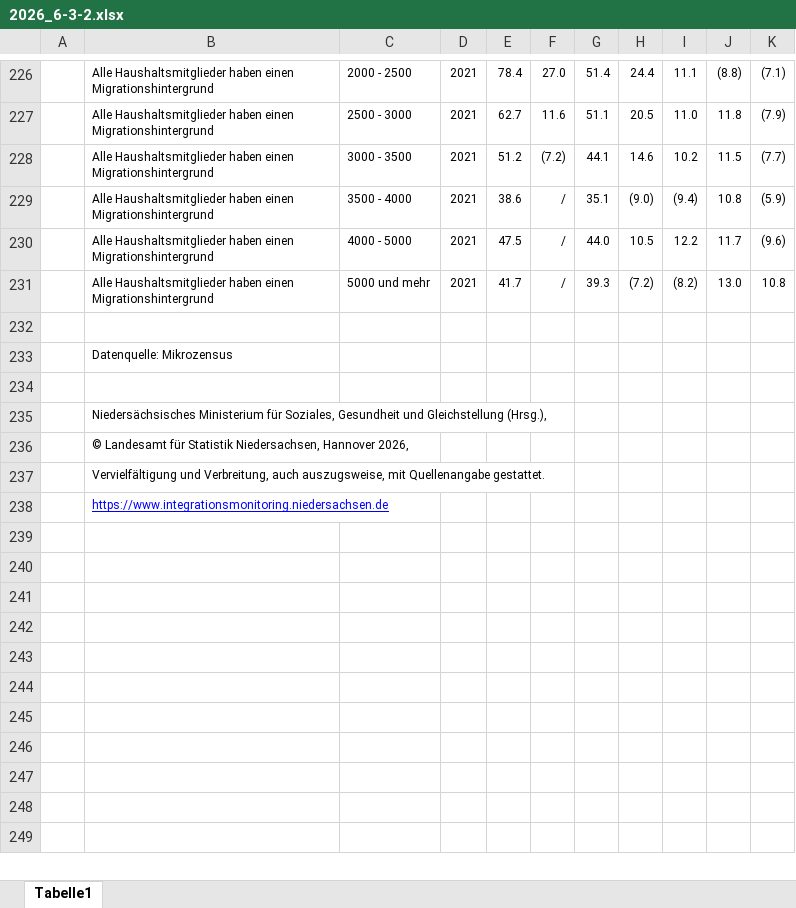
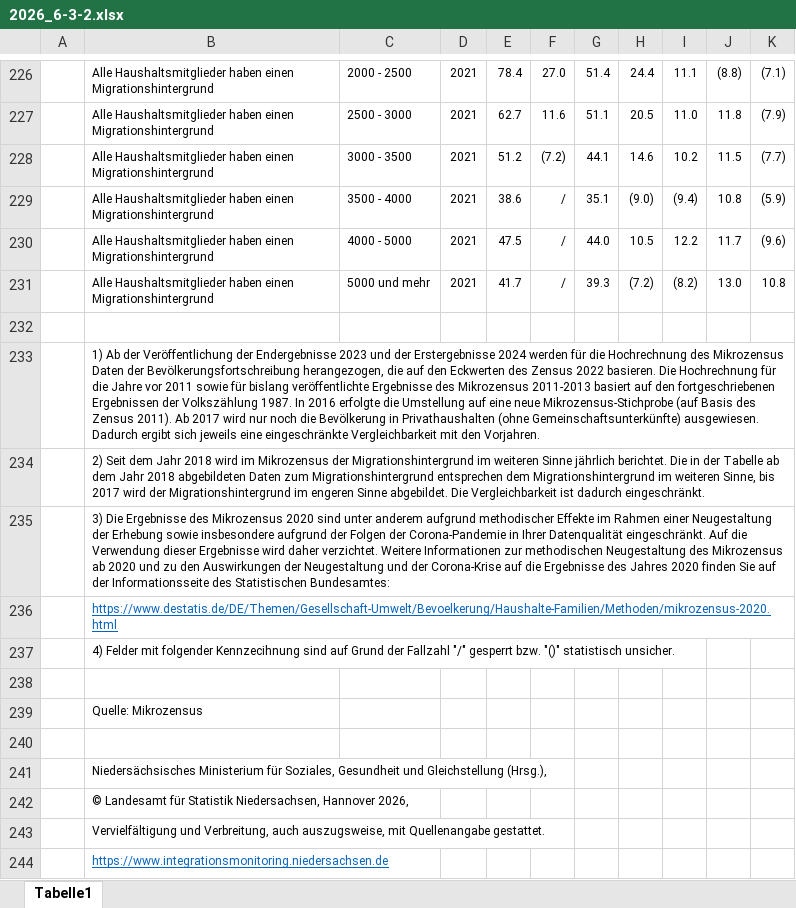
Before and after one commit to christoph-LSN/MT_Site, an Excel workbook: assets/excel/2026_6-3-2.xlsx, sheet Tabelle1, drawn as a sheet; only a part is shown, gaps mark what is left out; values as stored, in another font and other column widths than the file's, no borders; addresses are those after the commit; the diff names each change by its address in the sheet, - before the commit and + after, or states it on an @@ line.

Commit message:
6-3-2 Download Tabelle, Formatiert FN ergänzt

```diff
--- a/assets/excel/2026_6-3-2.xlsx (sheet Tabelle1)
+++ b/assets/excel/2026_6-3-2.xlsx (sheet Tabelle1)
-B233: Datenquelle: Mikrozensus
+B233: 1) Ab der Veröffentlichung der Endergebnisse 2023 und der Erstergebnisse 2024 werden für die Hochrechnung des Mikrozensus Daten der Bevölkerungsfortschreibung herangezogen, die auf den Eckwerten des Zensus 2022 basieren. Die Hochrechnung für die Jahre vor 2011 sowie für bislang veröffentlichte Ergebnisse des Mikrozensus 2011-2013 basiert auf den fortgeschriebenen Ergebnissen der Volkszählung 1987. In 2016 erfolgte die Umstellung auf eine neue Mikrozensus-Stichprobe (auf Basis des Zensus 2011). Ab 2017 wird nur noch die Bevölkerung in Privathaushalten (ohne Gemeinschaftsunterkünfte) ausgewiesen. Dadurch ergibt sich jeweils eine eingeschränkte Vergleichbarkeit mit den Vorjahren.
+B233:K233 merged
+row 234:  | 2) Seit dem Jahr 2018 wird im Mikrozensus der Migrationshintergrund im weiteren Sinne jährlich berichtet. Die in der Tabelle ab dem Jahr 2018 abgebildeten Daten zum Migrationshintergrund entsprechen dem Migrationshintergrund im weiteren Sinne, bis 2017 wird der Migrationshintergrund im engeren Sinne abgebildet. Die Vergleichbarkeit ist dadurch eingeschränkt.
+row 235:  | 3) Die Ergebnisse des Mikrozensus 2020 sind unter anderem aufgrund methodischer Effekte im Rahmen einer Neugestaltung der Erhebung sowie insbesondere aufgrund der Folgen der Corona-Pandemie in Ihrer Datenqualität eingeschränkt. Auf die Verwendung dieser Ergebnisse wird daher verzichtet. Weitere Informationen zur methodischen Neugestaltung des Mikrozensus ab 2020 und zu den Auswirkungen der Neugestaltung und der Corona-Krise auf die Ergebnisse des Jahres 2020 finden Sie auf der Informationsseite des Statistischen Bundesamtes:
+row 236:  | https://www.destatis.de/DE/Themen/Gesellschaft-Umwelt/Bevoelkerung/Haushalte-Familien/Methoden/mikrozensus-2020.html
+row 237:  | 4) Felder mit folgender Kennzecihnung sind auf Grund der Fallzahl "/" gesperrt bzw. "()" statistisch unsicher.
+row 238: (empty)
+row 239:  | Quelle: Mikrozensus
-B244 text colour: #0000FF
+B244 text colour: #0563C1
```
